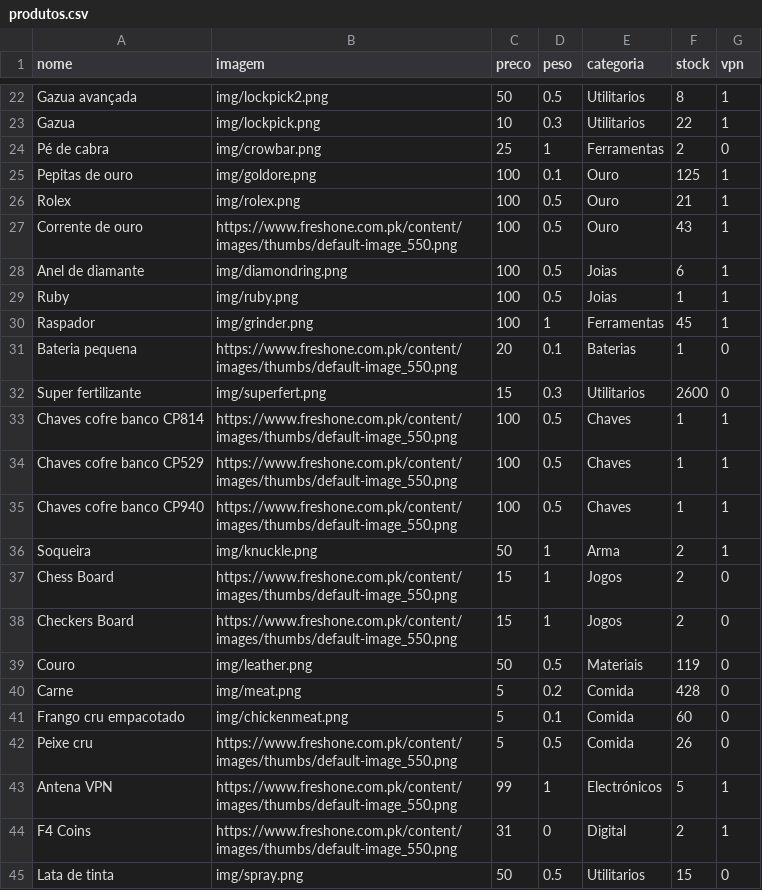
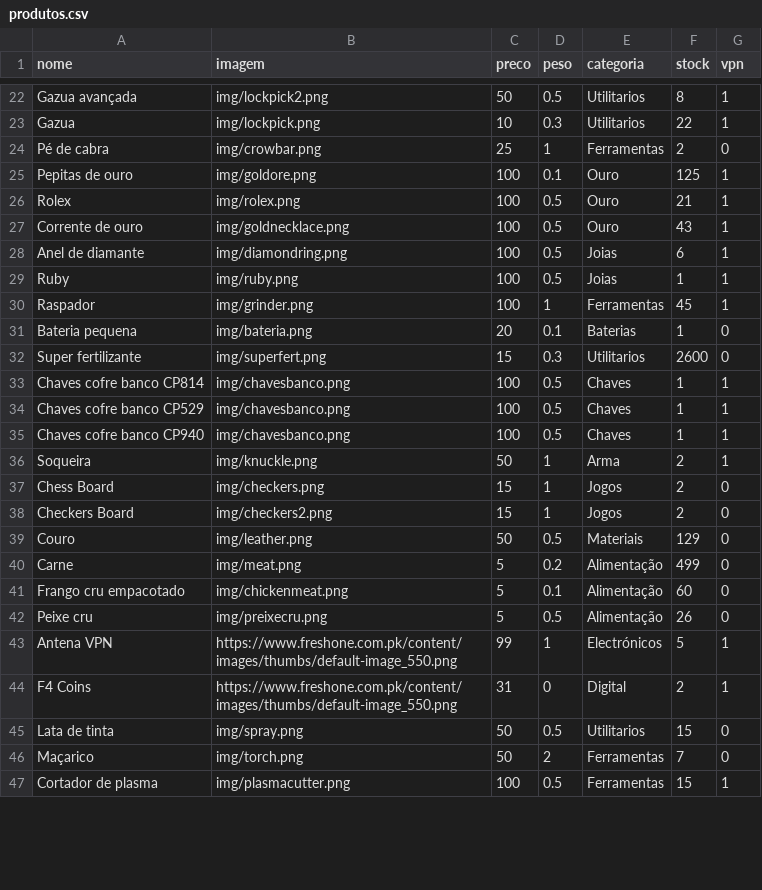
Before and after one commit to limpinh0/esperanzabuy, a CSV file: produtos.csv, drawn as a sheet; only a part is shown, gaps mark what is left out; the shorter side is filled out with more unchanged rows; the diff covers the shown part only.

```diff
--- a/produtos.csv
+++ b/produtos.csv
@@ -26,3 +26,3 @@ Pepitas de ouro,img/goldore.png,100,0.1,Ouro,125,1
 Rolex,img/rolex.png,100,0.5,Ouro,21,1
-Corrente de ouro,https://www.freshone.com.pk/content/images/thumbs/default-image_550.png,100,0.5,Ouro,43,1
+Corrente de ouro,img/goldnecklace.png,100,0.5,Ouro,43,1
 Anel de diamante,img/diamondring.png,100,0.5,Joias,6,1
@@ -30,14 +30,17 @@ Ruby,img/ruby.png,100,0.5,Joias,1,1
 Raspador,img/grinder.png,100,1,Ferramentas,45,1
-Bateria pequena,https://www.freshone.com.pk/content/images/thumbs/default-image_550.png,20,0.1,Baterias,1,0
+Bateria pequena,"img/bateria.png
+",20,0.1,Baterias,1,0
 Super fertilizante,img/superfert.png,15,0.3,Utilitarios,2600,0
-Chaves cofre banco CP814,https://www.freshone.com.pk/content/images/thumbs/default-image_550.png,100,0.5,Chaves,1,1
-Chaves cofre banco CP529,https://www.freshone.com.pk/content/images/thumbs/default-image_550.png,100,0.5,Chaves,1,1
-Chaves cofre banco CP940,https://www.freshone.com.pk/content/images/thumbs/default-image_550.png,100,0.5,Chaves,1,1
+Chaves cofre banco CP814,"img/chavesbanco.png
+",100,0.5,Chaves,1,1
+Chaves cofre banco CP529,img/chavesbanco.png,100,0.5,Chaves,1,1
+Chaves cofre banco CP940,img/chavesbanco.png,100,0.5,Chaves,1,1
 Soqueira,img/knuckle.png,50,1,Arma,2,1
-Chess Board,https://www.freshone.com.pk/content/images/thumbs/default-image_550.png,15,1,Jogos,2,0
-Checkers Board,https://www.freshone.com.pk/content/images/thumbs/default-image_550.png,15,1,Jogos,2,0
-Couro,img/leather.png,50,0.5,Materiais,119,0
-Carne,img/meat.png,5,0.2,Comida,428,0
-Frango cru empacotado,img/chickenmeat.png,5,0.1,Comida,60,0
-Peixe cru,https://www.freshone.com.pk/content/images/thumbs/default-image_550.png,5,0.5,Comida,26,0
+Chess Board,img/checkers.png,15,1,Jogos,2,0
+Checkers Board,"img/checkers2.png
+",15,1,Jogos,2,0
+Couro,img/leather.png,50,0.5,Materiais,129,0
+Carne,img/meat.png,5,0.2,Alimentação,499,0
+Frango cru empacotado,img/chickenmeat.png,5,0.1,Alimentação,60,0
+Peixe cru,img/preixecru.png,5,0.5,Alimentação,26,0
 Antena VPN,https://www.freshone.com.pk/content/images/thumbs/default-image_550.png,99,1,Electrónicos,5,1
```
Also changed, not shown: 1 added row and 22 edited cells elsewhere in this file.
